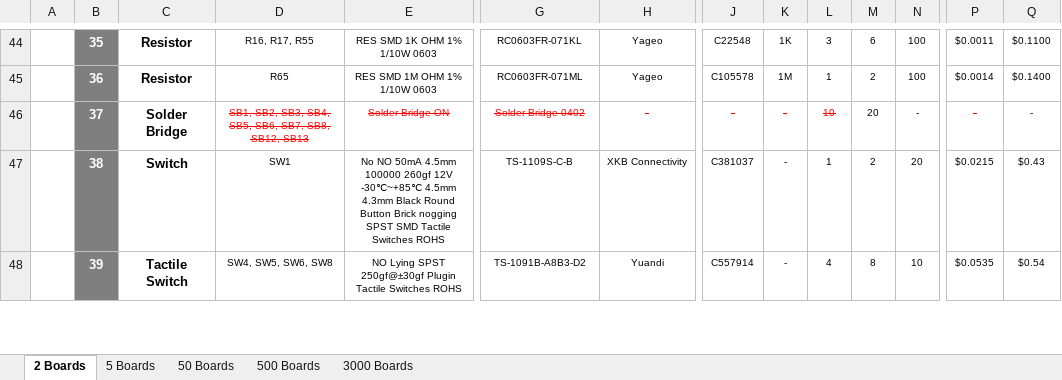
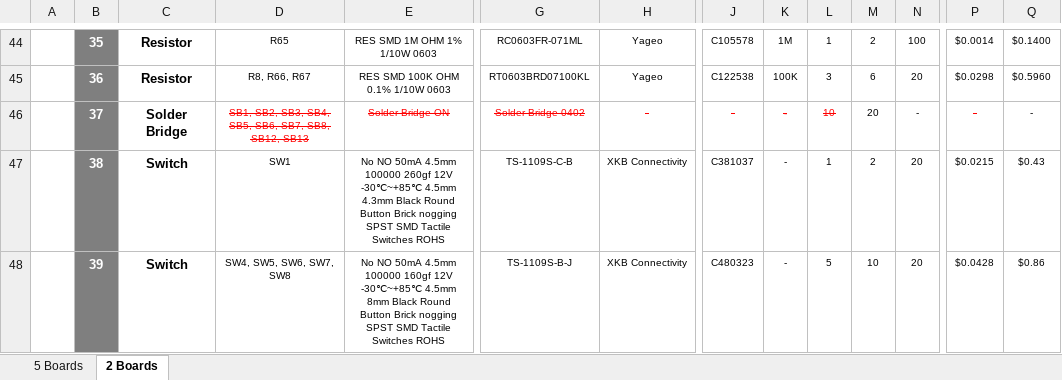
Before and after one commit to eSpark-Backup/smartmasjid-hw, an Excel workbook: BOM/eSpark-BOM-IoT-Speaker.xlsx, sheet 2 Boards, drawn as a sheet; only a part is shown, gaps mark what is left out; values as stored, in another font and other column widths than the file's, no borders; charts and pictures not drawn; the diff covers the shown part only; the diff names each change by its address in the sheet, - before the commit and + after, or states it on an @@ line.

```diff
--- a/BOM/eSpark-BOM-IoT-Speaker.xlsx (sheet 2 Boards)
+++ b/BOM/eSpark-BOM-IoT-Speaker.xlsx (sheet 2 Boards)
-sheet tab: 50 Boards
-sheet tab: 500 Boards
-sheet tab: 3000 Boards
@@ sheet tab order changed: 5 Boards | 2 Boards @@
-D44: R16, R17, R55
+D44: R65
-E44: RES SMD 1K OHM 1% 1/10W 0603
+E44: RES SMD 1M OHM 1% 1/10W 0603
-G44: RC0603FR-071KL
+G44: RC0603FR-071ML
-J44: C22548
+J44: C105578
-K44: 1K
+K44: 1M
-L44: 3
+L44: 1
-M44: 6
+M44: 2
-P44: $0.0011
+P44: $0.0014
-Q44: $0.1100
+Q44: $0.1400
-D45: R65
+D45: R8, R66, R67
-E45: RES SMD 1M OHM 1% 1/10W 0603
+E45: RES SMD 100K OHM 0.1% 1/10W 0603
-G45: RC0603FR-071ML
+G45: RT0603BRD07100KL
-J45: C105578
+J45: C122538
-K45: 1M
+K45: 100K
-L45: 1
+L45: 3
-M45: 2
+M45: 6
-N45: 100
+N45: 20
-P45: $0.0014
+P45: $0.0298
-Q45: $0.1400
+Q45: $0.5960
-C48: Tactile Switch
+C48: Switch
-D48: SW4, SW5, SW6, SW8
+D48: SW4, SW5, SW6, SW7, SW8
-E48: NO Lying SPST 250gf@±30gf Plugin Tactile Switches…
+E48: No NO 50mA 4.5mm 100000 160gf 12V -30℃~+85℃ 4.5mm 8mm Black Round Button Brick nogging SPST SMD Tactile Switches…
-G48: TS-1091B-A8B3-D2
+G48: TS-1109S-B-J
-H48: Yuandi
+H48: XKB Connectivity
-J48: C557914
+J48: C480323
-L48: 4
+L48: 5
-M48: 8
+M48: 10
-N48: 10
+N48: 20
-P48: $0.0535
+P48: $0.0428
-Q48: $0.54
+Q48: $0.86
```
Also changed, not shown: 1 removed row and 100 edited cells elsewhere in this sheet, sheet 5 Boards, formulas that keep their value, charts or pictures.
